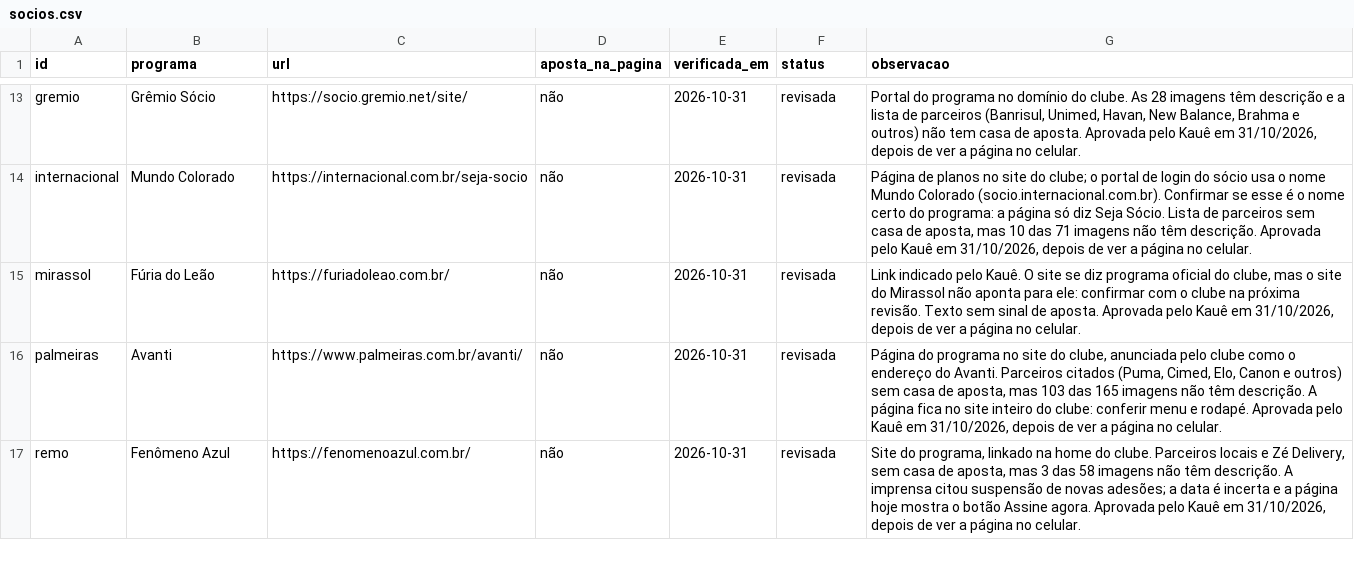
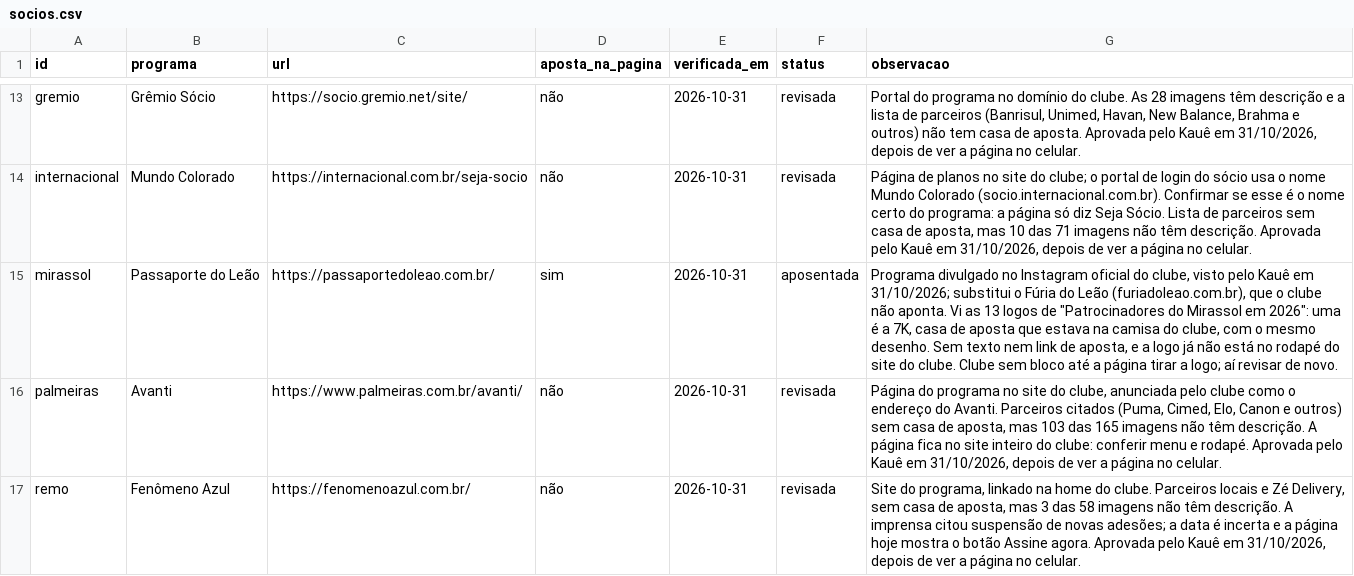
Before and after one commit to walterkaue/guerra-de-torcidas, a CSV file: dados/casa/socios.csv, drawn as a sheet; only a part is shown, gaps mark what is left out.

```diff
--- a/dados/casa/socios.csv
+++ b/dados/casa/socios.csv
@@ -14,3 +14,3 @@ id,programa,url,aposta_na_pagina,verificada_em,status,observacao
 "internacional","Mundo Colorado","https://internacional.com.br/seja-socio","não","2026-10-31","revisada","Página de planos no site do clube; o portal de login do sócio usa o nome Mundo Colorado (socio.internacional.com.br). Confirmar se esse é o nome certo do programa: a página só diz Seja Sócio. Lista de parceiros sem casa de aposta, mas 10 das 71 imagens não têm descrição. Aprovada pelo Kauê em 31/10/2026, depois de ver a página no celular."
-"mirassol","Fúria do Leão","https://furiadoleao.com.br/","não","2026-10-31","revisada","Link indicado pelo Kauê. O site se diz programa oficial do clube, mas o site do Mirassol não aponta para ele: confirmar com o clube na próxima revisão. Texto sem sinal de aposta. Aprovada pelo Kauê em 31/10/2026, depois de ver a página no celular."
+"mirassol","Passaporte do Leão","https://passaportedoleao.com.br/","sim","2026-10-31","aposentada","Programa divulgado no Instagram oficial do clube, visto pelo Kauê em 31/10/2026; substitui o Fúria do Leão (furiadoleao.com.br), que o clube não aponta. Vi as 13 logos de ""Patrocinadores do Mirassol em 2026"": uma é a 7K, casa de aposta que estava na camisa do clube, com o mesmo desenho. Sem texto nem link de aposta, e a logo já não está no rodapé do site do clube. Clube sem bloco até a página tirar a logo; aí revisar de novo."
 "palmeiras","Avanti","https://www.palmeiras.com.br/avanti/","não","2026-10-31","revisada","Página do programa no site do clube, anunciada pelo clube como o endereço do Avanti. Parceiros citados (Puma, Cimed, Elo, Canon e outros) sem casa de aposta, mas 103 das 165 imagens não têm descrição. A página fica no site inteiro do clube: conferir menu e rodapé. Aprovada pelo Kauê em 31/10/2026, depois de ver a página no celular."
```
Also changed, not shown: 2 other files.
